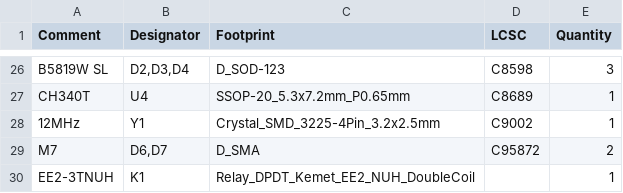
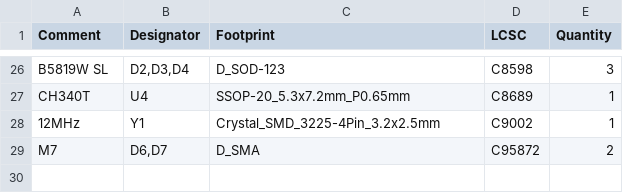
Before and after one commit to mckay27/hstat, a CSV file: jlcpcb/production_files/BOM-hstat.csv, drawn as a sheet; only a part is shown, gaps mark what is left out.

```diff
--- a/jlcpcb/production_files/BOM-hstat.csv
+++ b/jlcpcb/production_files/BOM-hstat.csv
@@ -29,2 +29 @@ CH340T,U4,SSOP-20_5.3x7.2mm_P0.65mm,C8689,1
 M7,"D6,D7",D_SMA,C95872,2
-EE2-3TNUH,K1,Relay_DPDT_Kemet_EE2_NUH_DoubleCoil,,1
```
Also changed, not shown: jlcpcb/production_files/CPL-hstat.csv, 25 other files.
